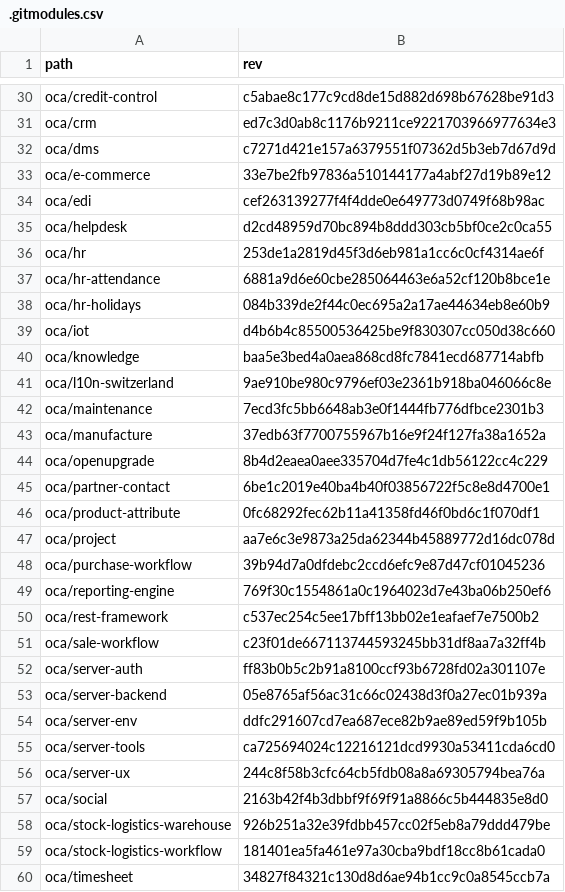
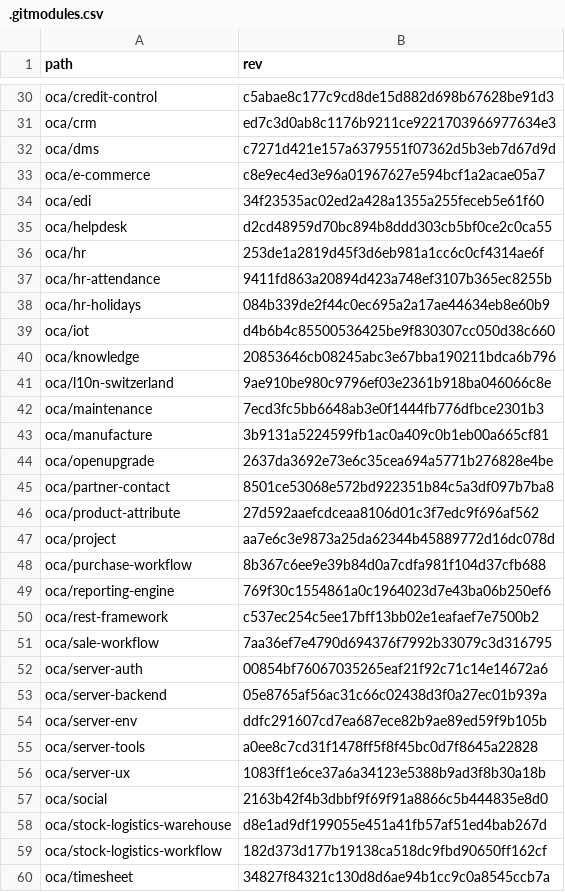
Before and after one commit to Mint-System/Odoo-Build, a CSV file: versions/15.0/.gitmodules.csv, drawn as a sheet; only a part is shown, gaps mark what is left out; the diff covers the shown part only.

Commit message:
feat(python): update Python version to 3.9 for 15.0 and adjust setuptools/wheel versions per Python version

```diff
--- a/versions/15.0/.gitmodules.csv
+++ b/versions/15.0/.gitmodules.csv
@@ -32,29 +32,29 @@ oca/crm,ed7c3d0ab8c1176b9211ce9221703966977634e3
 oca/dms,c7271d421e157a6379551f07362d5b3eb7d67d9d
-oca/e-commerce,33e7be2fb97836a510144177a4abf27d19b89e12
-oca/edi,cef263139277f4f4dde0e649773d0749f68b98ac
+oca/e-commerce,c8e9ec4ed3e96a01967627e594bcf1a2acae05a7
+oca/edi,34f23535ac02ed2a428a1355a255feceb5e61f60
 oca/helpdesk,d2cd48959d70bc894b8ddd303cb5bf0ce2c0ca55
 oca/hr,253de1a2819d45f3d6eb981a1cc6c0cf4314ae6f
-oca/hr-attendance,6881a9d6e60cbe285064463e6a52cf120b8bce1e
+oca/hr-attendance,9411fd863a20894d423a748ef3107b365ec8255b
 oca/hr-holidays,084b339de2f44c0ec695a2a17ae44634eb8e60b9
 oca/iot,d4b6b4c85500536425be9f830307cc050d38c660
-oca/knowledge,baa5e3bed4a0aea868cd8fc7841ecd687714abfb
+oca/knowledge,20853646cb08245abc3e67bba190211bdca6b796
 oca/l10n-switzerland,9ae910be980c9796ef03e2361b918ba046066c8e
 oca/maintenance,7ecd3fc5bb6648ab3e0f1444fb776dfbce2301b3
-oca/manufacture,37edb63f7700755967b16e9f24f127fa38a1652a
-oca/openupgrade,8b4d2eaea0aee335704d7fe4c1db56122cc4c229
-oca/partner-contact,6be1c2019e40ba4b40f03856722f5c8e8d4700e1
-oca/product-attribute,0fc68292fec62b11a41358fd46f0bd6c1f070df1
+oca/manufacture,3b9131a5224599fb1ac0a409c0b1eb00a665cf81
+oca/openupgrade,2637da3692e73e6c35cea694a5771b276828e4be
+oca/partner-contact,8501ce53068e572bd922351b84c5a3df097b7ba8
+oca/product-attribute,27d592aaefcdceaa8106d01c3f7edc9f696af562
 oca/project,aa7e6c3e9873a25da62344b45889772d16dc078d
-oca/purchase-workflow,39b94d7a0dfdebc2ccd6efc9e87d47cf01045236
+oca/purchase-workflow,8b367c6ee9e39b84d0a7cdfa981f104d37cfb688
 oca/reporting-engine,769f30c1554861a0c1964023d7e43ba06b250ef6
 oca/rest-framework,c537ec254c5ee17bff13bb02e1eafaef7e7500b2
-oca/sale-workflow,c23f01de667113744593245bb31df8aa7a32ff4b
-oca/server-auth,ff83b0b5c2b91a8100ccf93b6728fd02a301107e
+oca/sale-workflow,7aa36ef7e4790d694376f7992b33079c3d316795
+oca/server-auth,00854bf76067035265eaf21f92c71c14e14672a6
 oca/server-backend,05e8765af56ac31c66c02438d3f0a27ec01b939a
 oca/server-env,ddfc291607cd7ea687ece82b9ae89ed59f9b105b
-oca/server-tools,ca725694024c12216121dcd9930a53411cda6cd0
-oca/server-ux,244c8f58b3cfc64cb5fdb08a8a69305794bea76a
+oca/server-tools,a0ee8c7cd31f1478ff5f8f45bc0d7f8645a22828
+oca/server-ux,1083ff1e6ce37a6a34123e5388b9ad3f8b30a18b
 oca/social,2163b42f4b3dbbf9f69f91a8866c5b444835e8d0
-oca/stock-logistics-warehouse,926b251a32e39fdbb457cc02f5eb8a79ddd479be
-oca/stock-logistics-workflow,181401ea5fa461e97a30cba9bdf18cc8b61cada0
+oca/stock-logistics-warehouse,d8e1ad9df199055e451a41fb57af51ed4bab267d
+oca/stock-logistics-workflow,182d373d177b19138ca518dc9fbd90650ff162cf
 oca/timesheet,34827f84321c130d8d6ae94b1cc9c0a8545ccb7a
```
Also changed, not shown: 8 edited cells elsewhere in this file, 3 other files.
